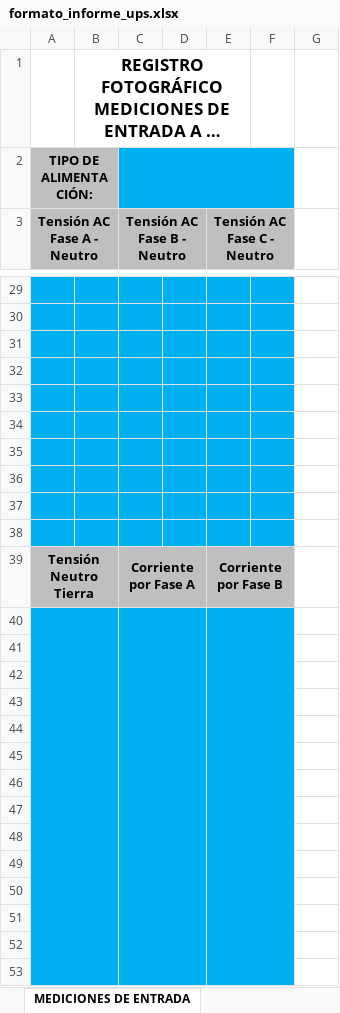
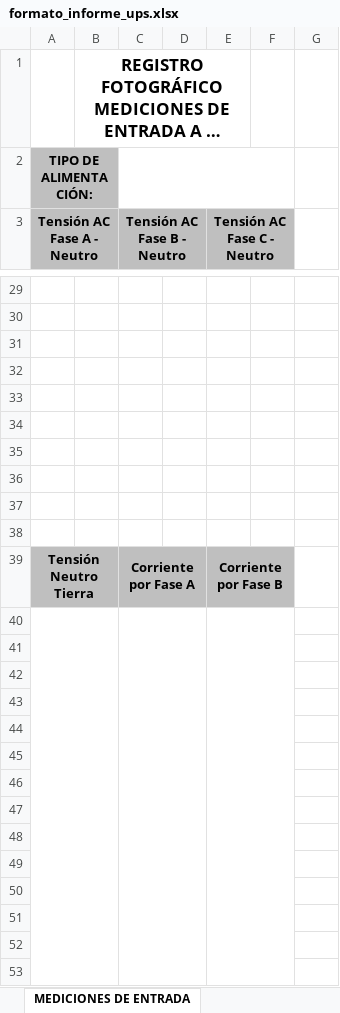
Before and after one commit to AnalistaCSA/app_generacion_informes, an Excel workbook: formato/formato_informe_ups.xlsx, sheet MEDICIONES DE ENTRADA, drawn as a sheet; only a part is shown, gaps mark what is left out; long unchanged cells end in …; values as stored, in another font and other column widths than the file's, no borders; charts and pictures not drawn; the diff covers the shown part only; the diff names each change by its address in the sheet, - before the commit and + after, or states it on an @@ line.

```diff
--- a/formato/formato_informe_ups.xlsx (sheet MEDICIONES DE ENTRADA)
+++ b/formato/formato_informe_ups.xlsx (sheet MEDICIONES DE ENTRADA)
-C2:F2 fill: #00B0F0
+C2:F2 fill: none
-A29:F38 fill: #00B0F0
+A29:F38 fill: none
-A40:F53 fill: #00B0F0
+A40:F53 fill: none
```
Also changed, not shown: cell formats elsewhere in this sheet, sheet MEDICIONES DE SALIDA, sheet DATOS GENERALES, sheet EVIDENCIA DEL MANTENIMIENTO, charts or pictures, 1 other file.
